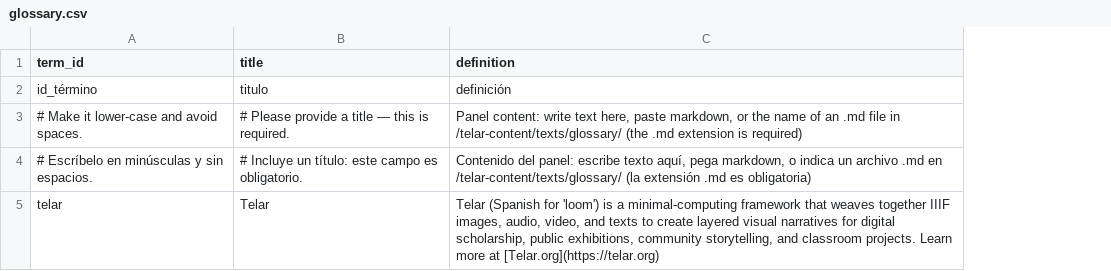
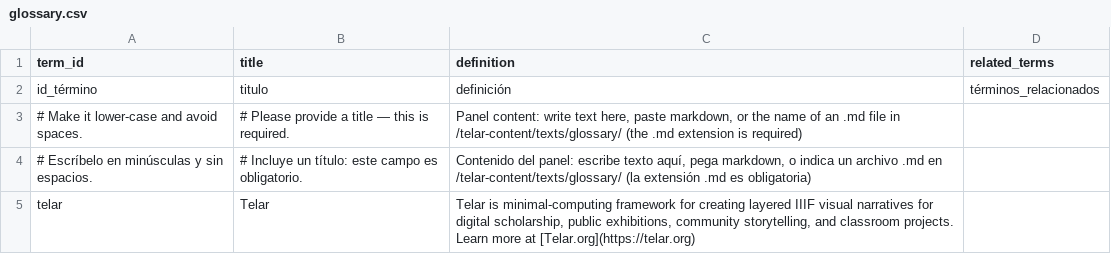
Before and after one commit to juancobo/telar-rehearsal-162, a CSV file: telar-content/spreadsheets/glossary.csv, drawn as a sheet; the diff names each change by its address in the sheet, - before the commit and + after, or states it on an @@ line.

Commit message:
Add 2 stories, add 1 object, add 1 page
Added:
  Story: replace me with your title
  Story: reemplázame con tu título
  Object: Telar placeholder
  Page: About
  Glossary term: Telar

Published via Telar Compositor

Published by @juancobo

```diff
--- a/telar-content/spreadsheets/glossary.csv
+++ b/telar-content/spreadsheets/glossary.csv
+column D (related_terms), row 2: términos_relacionados
-C5 (definition): Telar (Spanish for 'loom') is a minimal-computing framework that weaves together IIIF images, audio, video, and texts to create layered visual narratives…
+C5 (definition): Telar is minimal-computing framework for creating layered IIIF visual narratives…
```
Also changed, not shown: telar-content/spreadsheets/blank_template.csv, telar-content/spreadsheets/objects.csv, 6 other files.
